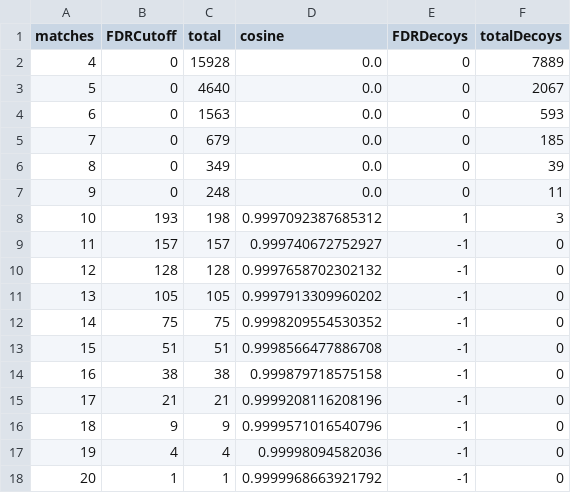
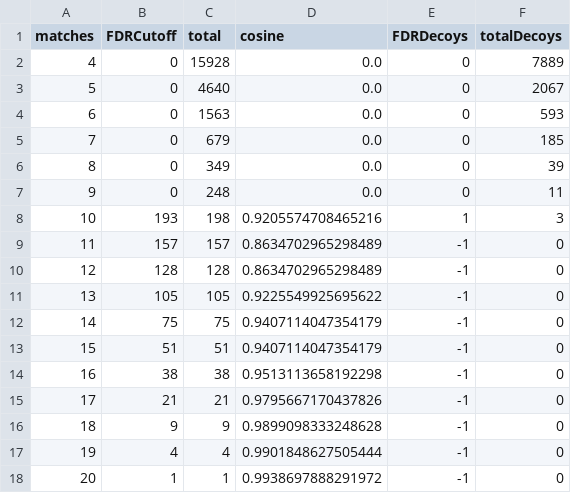
Before and after one commit to xomicsdatascience/zoDIAq, a CSV file: Data/Figures/FDRGraph_lib20_protein_sqrt.csv, drawn as a sheet.

```diff
--- a/Data/Figures/FDRGraph_lib20_protein_sqrt.csv
+++ b/Data/Figures/FDRGraph_lib20_protein_sqrt.csv
@@ -7,12 +7,12 @@ matches,FDRCutoff,total,cosine,FDRDecoys,totalDecoys
 9,0,248,0.0,0,11
-10,193,198,0.9997092387685312,1,3
-11,157,157,0.999740672752927,-1,0
-12,128,128,0.9997658702302132,-1,0
-13,105,105,0.9997913309960202,-1,0
-14,75,75,0.9998209554530352,-1,0
-15,51,51,0.9998566477886708,-1,0
-16,38,38,0.999879718575158,-1,0
-17,21,21,0.9999208116208196,-1,0
-18,9,9,0.9999571016540796,-1,0
-19,4,4,0.99998094582036,-1,0
-20,1,1,0.9999968663921792,-1,0
+10,193,198,0.9205574708465216,1,3
+11,157,157,0.8634702965298489,-1,0
+12,128,128,0.8634702965298489,-1,0
+13,105,105,0.9225549925695622,-1,0
+14,75,75,0.9407114047354179,-1,0
+15,51,51,0.9407114047354179,-1,0
+16,38,38,0.9513113658192298,-1,0
+17,21,21,0.9795667170437826,-1,0
+18,9,9,0.9899098333248628,-1,0
+19,4,4,0.9901848627505444,-1,0
+20,1,1,0.9938697888291972,-1,0
```
Also changed, not shown: Data/Figures/FDRGraph_lib20_overall.csv, Data/Figures/FDRGraph_lib20_overall_sqrt.csv, 17 other files.
